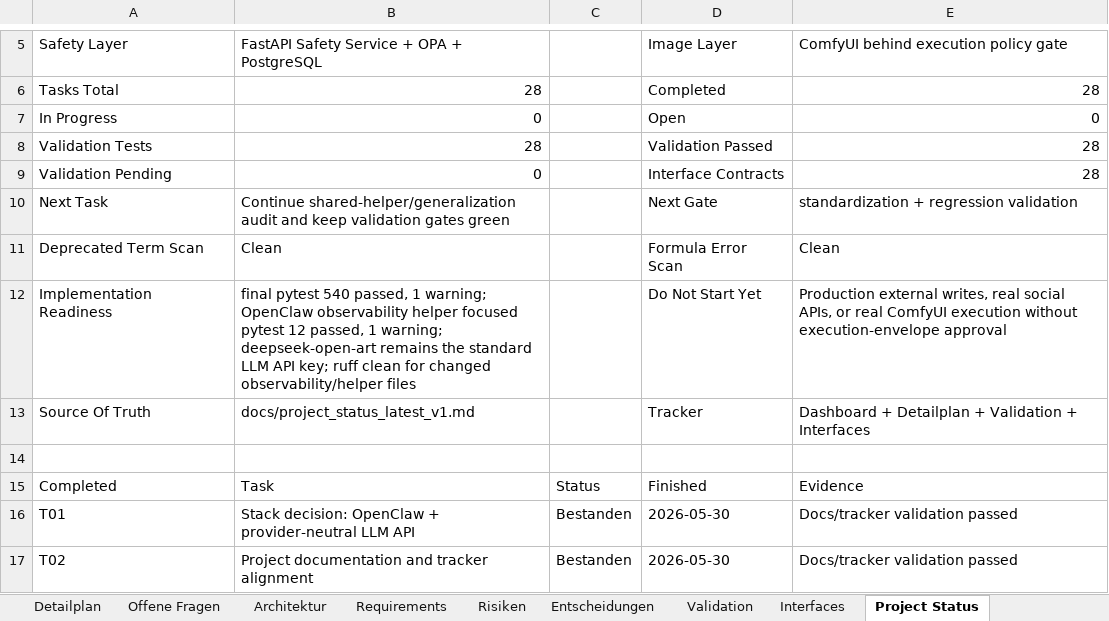
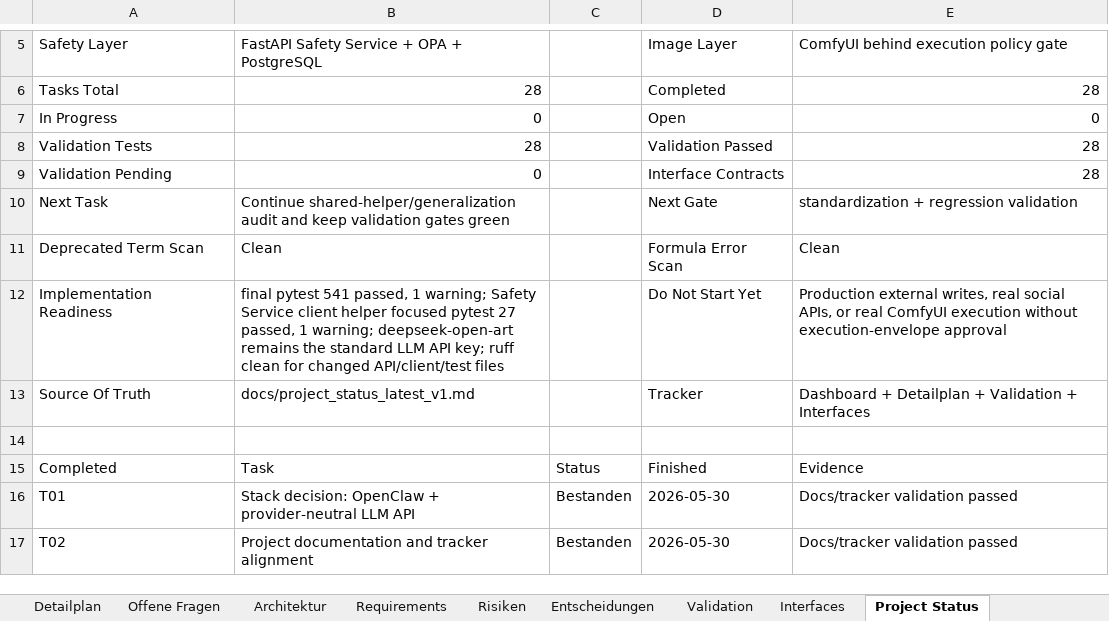
Before and after one commit to artprof964/AI-Artist, an Excel workbook: AI_Artist_Agent_Projekttracker.xlsx, sheet Project Status, drawn as a sheet; only a part is shown, gaps mark what is left out; values as stored, in another font and other column widths than the file's, no borders; the diff names each change by its address in the sheet, - before the commit and + after, or states it on an @@ line.

```diff
--- a/AI_Artist_Agent_Projekttracker.xlsx (sheet Project Status)
+++ b/AI_Artist_Agent_Projekttracker.xlsx (sheet Project Status)
-B12: final pytest 540 passed, 1 warning; OpenClaw observability helper focused pytest 12 passed, 1 warning; deepseek-open-art remains the standard LLM API key; ruff clean for changed observability/helper files
+B12: final pytest 541 passed, 1 warning; Safety Service client helper focused pytest 27 passed, 1 warning; deepseek-open-art remains the standard LLM API key; ruff clean for changed API/client/test files
```
Also changed, not shown: sheet Validation, sheet Detailplan, 11 other files.
